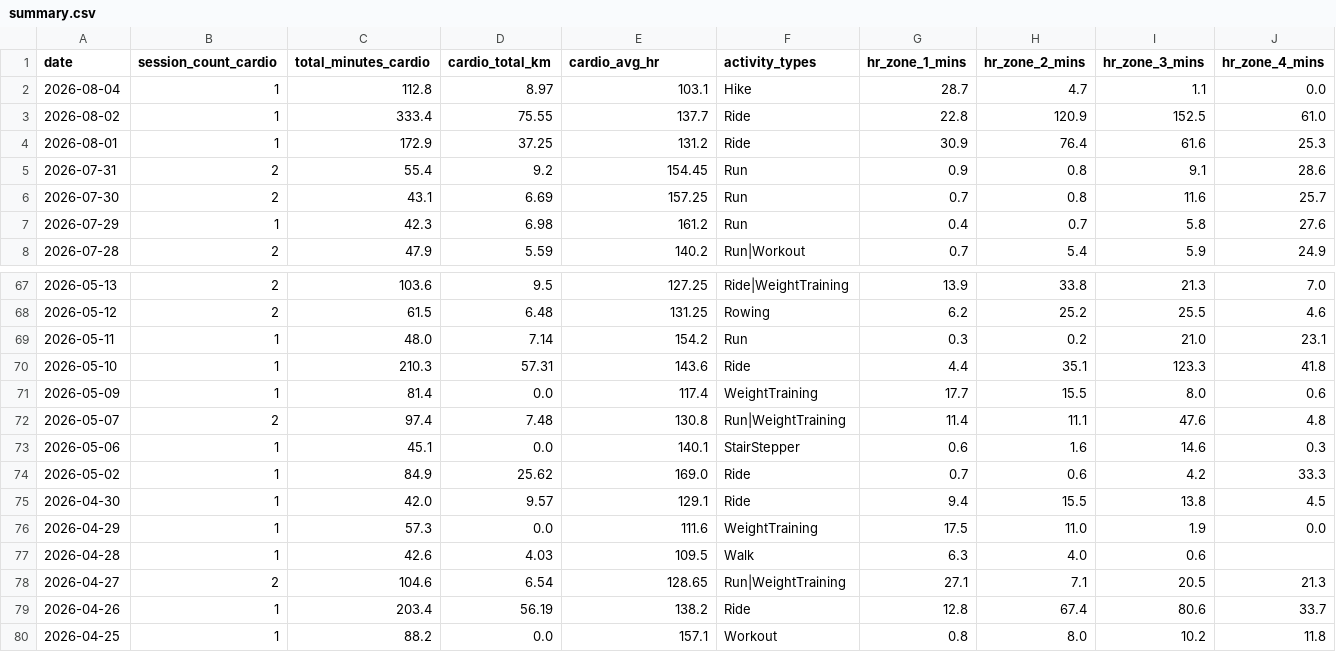
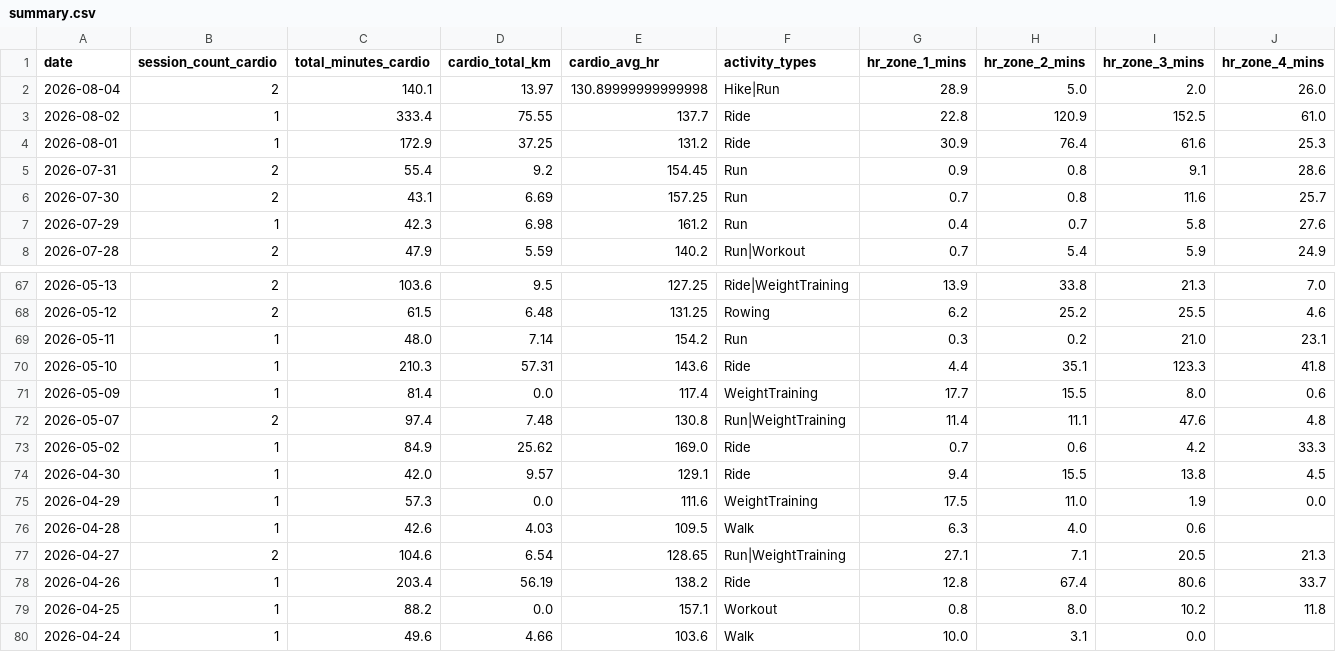
Before and after one commit to mandrew723/training-data, a CSV file: summary.csv, drawn as a sheet; only a part is shown, gaps mark what is left out; the shorter side is filled out with more unchanged rows; rows hold the shown columns only; the diff names each change by its address in the sheet, - before the commit and + after, or states it on an @@ line.

```diff
--- a/summary.csv
+++ b/summary.csv
-B2 (session_count_cardio): 1
+B2 (session_count_cardio): 2
-C2 (total_minutes_cardio): 112.8
+C2 (total_minutes_cardio): 140.1
-D2 (cardio_total_km): 8.97
+D2 (cardio_total_km): 13.97
-E2 (cardio_avg_hr): 103.1
+E2 (cardio_avg_hr): 130.89999999999998
-F2 (activity_types): Hike
+F2 (activity_types): Hike|Run
-G2 (hr_zone_1_mins): 28.7
+G2 (hr_zone_1_mins): 28.9
-H2 (hr_zone_2_mins): 4.7
+H2 (hr_zone_2_mins): 5.0
-I2 (hr_zone_3_mins): 1.1
+I2 (hr_zone_3_mins): 2.0
-J2 (hr_zone_4_mins): 0.0
+J2 (hr_zone_4_mins): 26.0
-row 73: 2026-05-06 | 1 | 45.1 | 0.0 | 140.1 | StairStepper | 0.6 | 1.6 | 14.6 | 0.3
```
